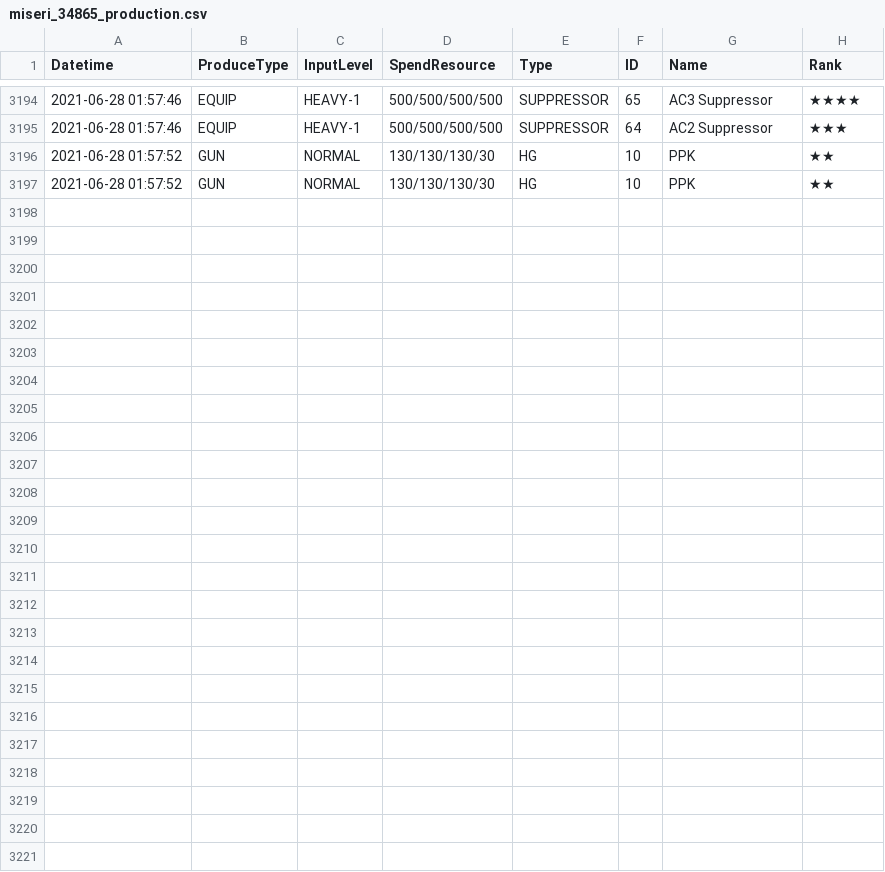
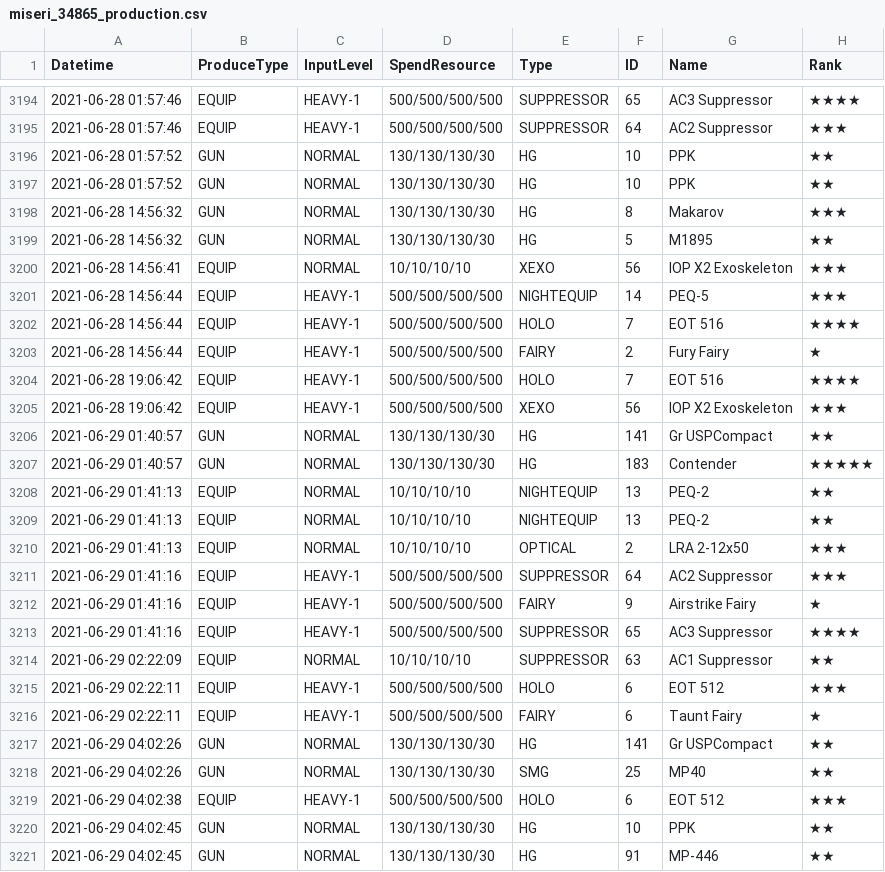
Before and after one commit to m1s3ri/90wish, a CSV file: miseri_34865_production.csv, drawn as a sheet; only a part is shown, gaps mark what is left out; the diff names each change by its address in the sheet, - before the commit and + after, or states it on an @@ line.

```diff
--- a/miseri_34865_production.csv
+++ b/miseri_34865_production.csv
+row 3198: 2021-06-28 14:56:32 | GUN | NORMAL | 130/130/130/30 | HG | 8 | Makarov | ★★★
+row 3199: 2021-06-28 14:56:32 | GUN | NORMAL | 130/130/130/30 | HG | 5 | M1895 | ★★
+row 3200: 2021-06-28 14:56:41 | EQUIP | NORMAL | 10/10/10/10 | XEXO | 56 | IOP X2 Exoskeleton | ★★★
+row 3201: 2021-06-28 14:56:44 | EQUIP | HEAVY-1 | 500/500/500/500 | NIGHTEQUIP | 14 | PEQ-5 | ★★★
+row 3202: 2021-06-28 14:56:44 | EQUIP | HEAVY-1 | 500/500/500/500 | HOLO | 7 | EOT 516 | ★★★★
+row 3203: 2021-06-28 14:56:44 | EQUIP | HEAVY-1 | 500/500/500/500 | FAIRY | 2 | Fury Fairy | ★
+row 3204: 2021-06-28 19:06:42 | EQUIP | HEAVY-1 | 500/500/500/500 | HOLO | 7 | EOT 516 | ★★★★
+row 3205: 2021-06-28 19:06:42 | EQUIP | HEAVY-1 | 500/500/500/500 | XEXO | 56 | IOP X2 Exoskeleton | ★★★
+row 3206: 2021-06-29 01:40:57 | GUN | NORMAL | 130/130/130/30 | HG | 141 | Gr USPCompact | ★★
+row 3207: 2021-06-29 01:40:57 | GUN | NORMAL | 130/130/130/30 | HG | 183 | Contender | ★★★★★
+row 3208: 2021-06-29 01:41:13 | EQUIP | NORMAL | 10/10/10/10 | NIGHTEQUIP | 13 | PEQ-2 | ★★
+row 3209: 2021-06-29 01:41:13 | EQUIP | NORMAL | 10/10/10/10 | NIGHTEQUIP | 13 | PEQ-2 | ★★
+row 3210: 2021-06-29 01:41:13 | EQUIP | NORMAL | 10/10/10/10 | OPTICAL | 2 | LRA 2-12x50 | ★★★
+row 3211: 2021-06-29 01:41:16 | EQUIP | HEAVY-1 | 500/500/500/500 | SUPPRESSOR | 64 | AC2 Suppressor | ★★★
+row 3212: 2021-06-29 01:41:16 | EQUIP | HEAVY-1 | 500/500/500/500 | FAIRY | 9 | Airstrike Fairy | ★
+row 3213: 2021-06-29 01:41:16 | EQUIP | HEAVY-1 | 500/500/500/500 | SUPPRESSOR | 65 | AC3 Suppressor | ★★★★
+row 3214: 2021-06-29 02:22:09 | EQUIP | NORMAL | 10/10/10/10 | SUPPRESSOR | 63 | AC1 Suppressor | ★★
+row 3215: 2021-06-29 02:22:11 | EQUIP | HEAVY-1 | 500/500/500/500 | HOLO | 6 | EOT 512 | ★★★
+row 3216: 2021-06-29 02:22:11 | EQUIP | HEAVY-1 | 500/500/500/500 | FAIRY | 6 | Taunt Fairy | ★
+row 3217: 2021-06-29 04:02:26 | GUN | NORMAL | 130/130/130/30 | HG | 141 | Gr USPCompact | ★★
+row 3218: 2021-06-29 04:02:26 | GUN | NORMAL | 130/130/130/30 | SMG | 25 | MP40 | ★★
+row 3219: 2021-06-29 04:02:38 | EQUIP | HEAVY-1 | 500/500/500/500 | HOLO | 6 | EOT 512 | ★★★
+row 3220: 2021-06-29 04:02:45 | GUN | NORMAL | 130/130/130/30 | HG | 10 | PPK | ★★
+row 3221: 2021-06-29 04:02:45 | GUN | NORMAL | 130/130/130/30 | HG | 91 | MP-446 | ★★
```
Also changed, not shown: miseri_34865_doll_info.csv, miseri_34865_equip_info.csv, 6 other files.
